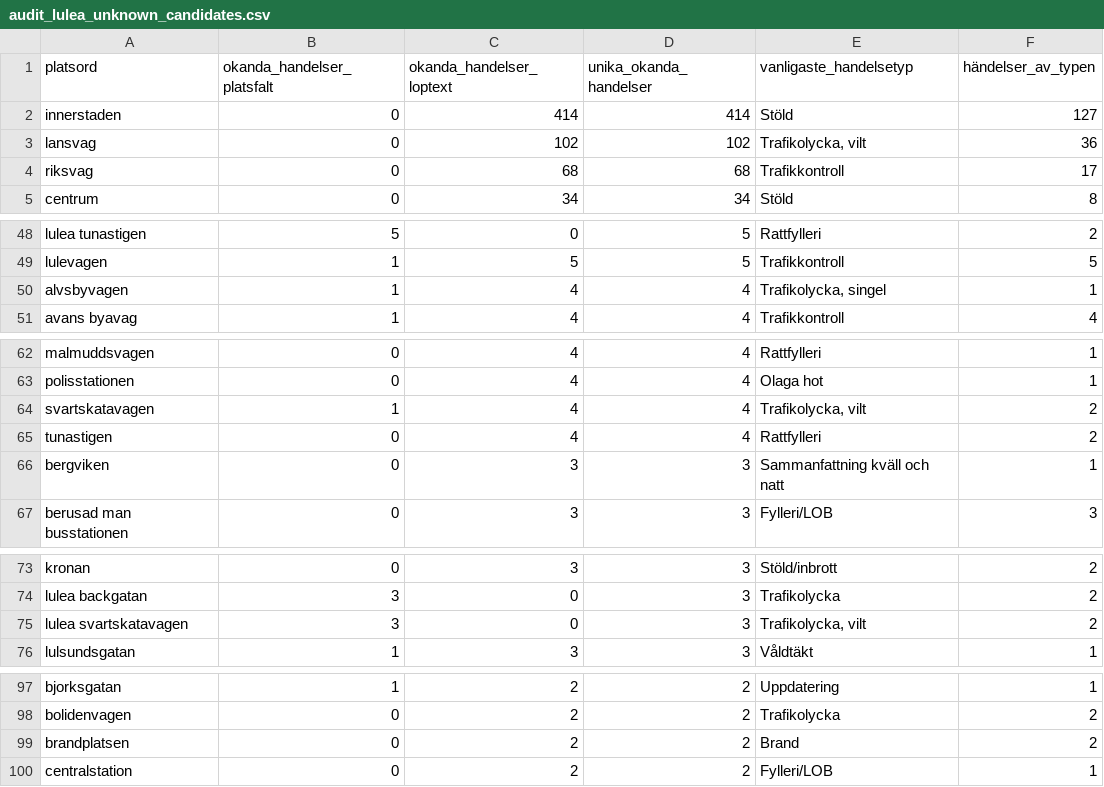
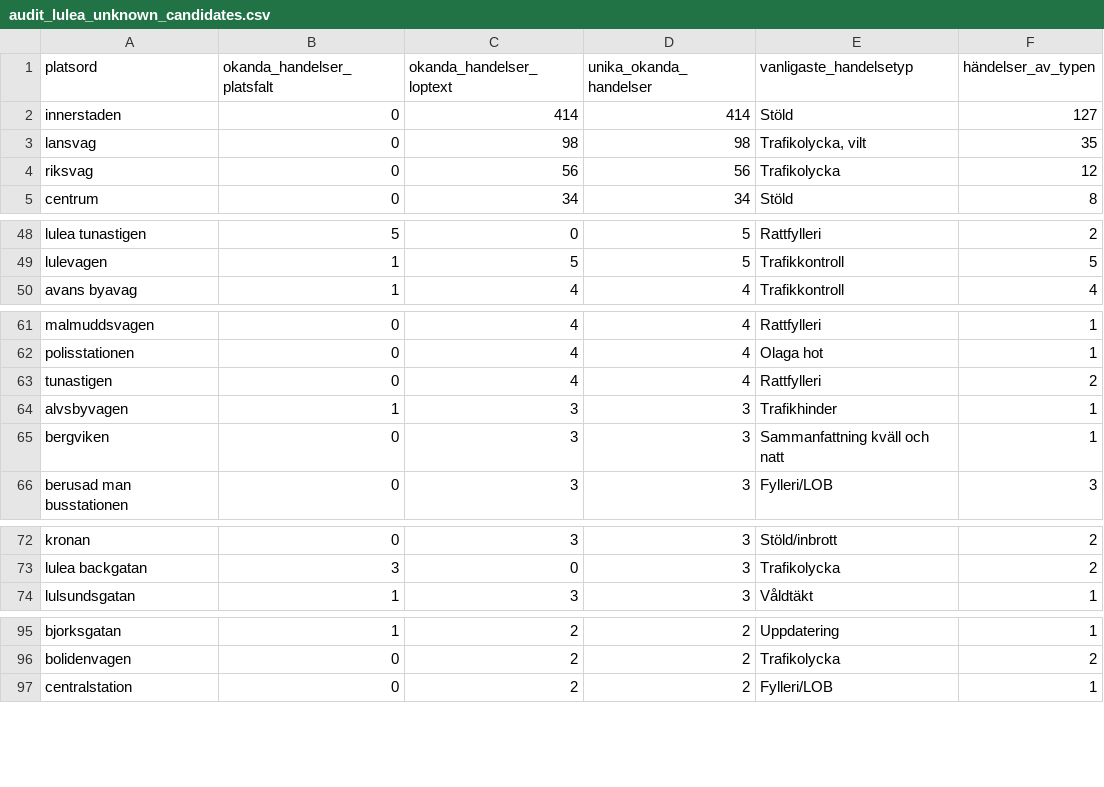
Before and after one commit to Lulea-statistik/Lulea-polishandelser, a CSV file: data/audit_lulea_unknown_candidates.csv, drawn as a sheet; only a part is shown, gaps mark what is left out; the diff covers the shown part only.

```diff
--- a/data/audit_lulea_unknown_candidates.csv
+++ b/data/audit_lulea_unknown_candidates.csv
@@ -2,4 +2,4 @@ platsord,okanda_handelser_platsfalt,okanda_handelser_loptext,unika_okanda_handel
 innerstaden,0,414,414,Stöld,127
-lansvag,0,102,102,"Trafikolycka,  vilt",36
-riksvag,0,68,68,Trafikkontroll,17
+lansvag,0,98,98,"Trafikolycka,  vilt",35
+riksvag,0,56,56,Trafikolycka,12
 centrum,0,34,34,Stöld,8
@@ -49,3 +49,2 @@ lulea tunastigen,5,0,5,Rattfylleri,2
 lulevagen,1,5,5,Trafikkontroll,5
-alvsbyvagen,1,4,4,"Trafikolycka,  singel",1
 avans byavag,1,4,4,Trafikkontroll,4
@@ -63,4 +62,4 @@ malmuddsvagen,0,4,4,Rattfylleri,1
 polisstationen,0,4,4,Olaga hot,1
-svartskatavagen,1,4,4,"Trafikolycka,  vilt",2
 tunastigen,0,4,4,Rattfylleri,2
+alvsbyvagen,1,3,3,Trafikhinder,1
 bergviken,0,3,3,Sammanfattning kväll och natt,1
@@ -74,3 +73,2 @@ kronan,0,3,3,Stöld/inbrott,2
 lulea backgatan,3,0,3,Trafikolycka,2
-lulea svartskatavagen,3,0,3,"Trafikolycka,  vilt",2
 lulsundsgatan,1,3,3,Våldtäkt,1
@@ -98,3 +96,2 @@ bjorksgatan,1,2,2,Uppdatering,1
 bolidenvagen,0,2,2,Trafikolycka,2
-brandplatsen,0,2,2,Brand,2
 centralstation,0,2,2,Fylleri/LOB,1
```
Also changed, not shown: 4 added rows and 11 removed rows elsewhere in this file, data/audit_lulea_unknown_geographic_names.csv, 2 other files.
